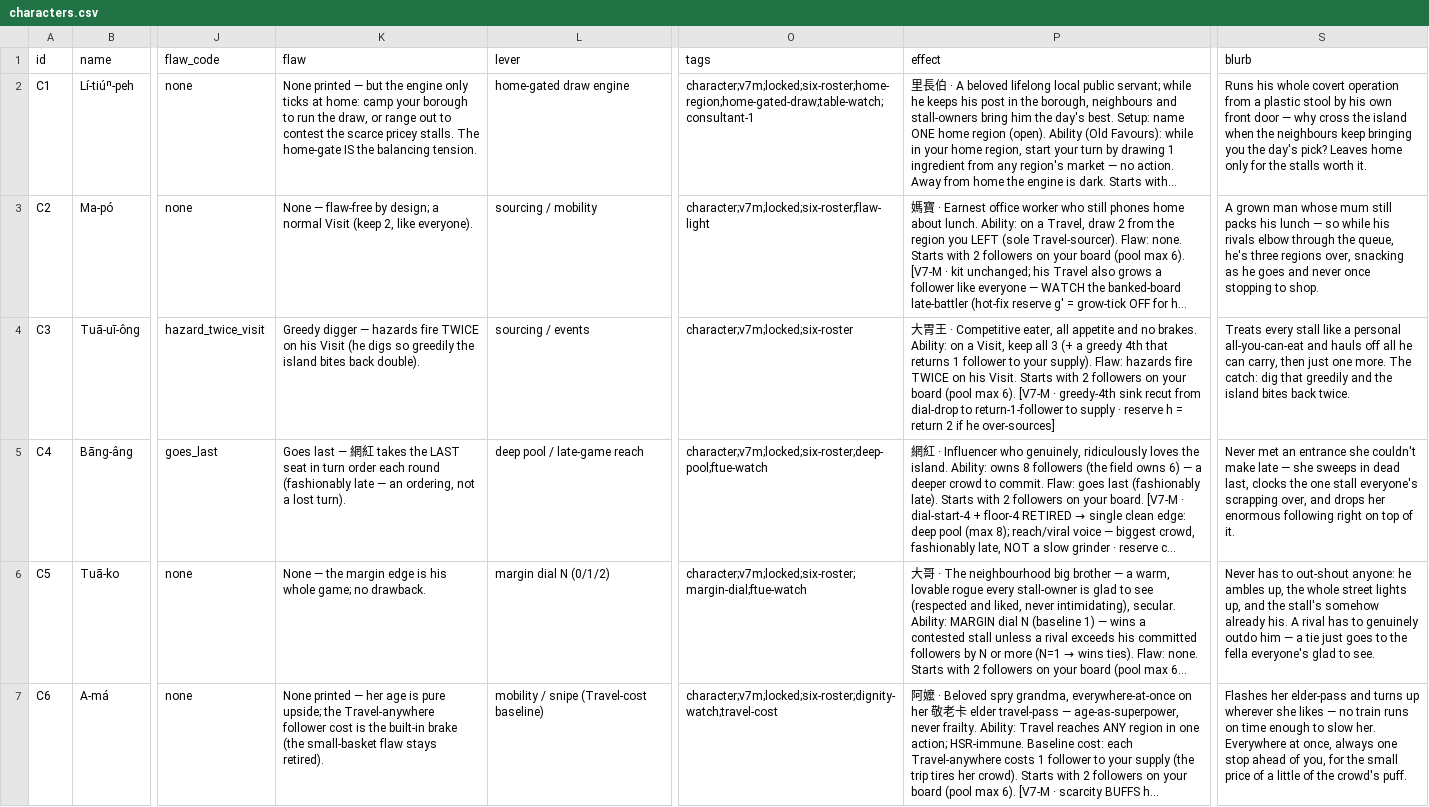
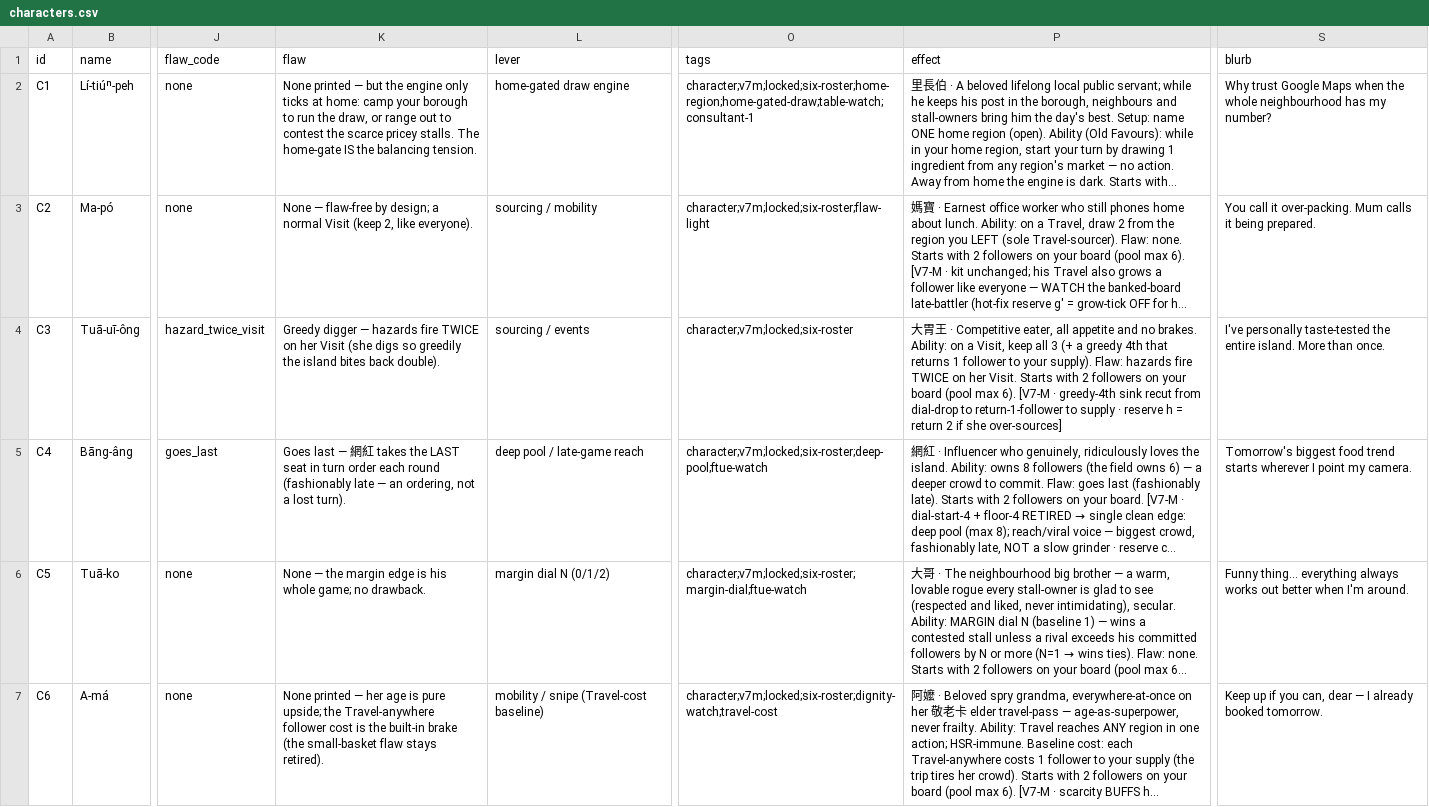
Before and after one commit to conorlonergan91/BG-Dev, a CSV file: games/travel-agents/components/characters.csv, drawn as a sheet; only a part is shown, gaps mark what is left out; long unchanged cells end in …; the diff names each change by its address in the sheet, - before the commit and + after, or states it on an @@ line.

```diff
--- a/games/travel-agents/components/characters.csv
+++ b/games/travel-agents/components/characters.csv
-S2 (blurb): Runs his whole covert operation from a plastic stool by his own front door — why cross the island when the neighbours keep bringing you the day's pick? Leaves home only for the stalls worth it.
+S2 (blurb): Why trust Google Maps when the whole neighbourhood has my number?
-S3 (blurb): A grown man whose mum still packs his lunch — so while his rivals elbow through the queue, he's three regions over, snacking as he goes and never once stopping to shop.
+S3 (blurb): You call it over-packing. Mum calls it being prepared.
-K4 (flaw): …TWICE on his Visit (he digs so…
+K4 (flaw): …TWICE on her Visit (she digs so…
-P4 (effect): …TWICE on his Visit. Starts with 2 followers on your board (pool max 6). [V7-M · greedy-4th sink recut from dial-drop to return-1-follower to supply · reserve h = return 2 if he over-sources]
+P4 (effect): …TWICE on her Visit. Starts with 2 followers on your board (pool max 6). [V7-M · greedy-4th sink recut from dial-drop to return-1-follower to supply · reserve h = return 2 if she over-sources]
-S4 (blurb): Treats every stall like a personal all-you-can-eat and hauls off all he can carry, then just one more. The catch: dig that greedily and the island bites back twice.
+S4 (blurb): I've personally taste-tested the entire island. More than once.
-S5 (blurb): Never met an entrance she couldn't make late — she sweeps in dead last, clocks the one stall everyone's scrapping over, and drops her enormous following right on top of it.
+S5 (blurb): Tomorrow's biggest food trend starts wherever I point my camera.
-S6 (blurb): Never has to out-shout anyone: he ambles up, the whole street lights up, and the stall's somehow already his. A rival has to genuinely outdo him — a tie just goes to the fella everyone's glad to see.
+S6 (blurb): Funny thing… everything always works out better when I'm around.
-S7 (blurb): Flashes her elder-pass and turns up wherever she likes — no train runs on time enough to slow her. Everywhere at once, always one stop ahead of you, for the small price of a little of the crowd's puff.
+S7 (blurb): Keep up if you can, dear — I already booked tomorrow.
```
Also changed, not shown: 14 other files.
